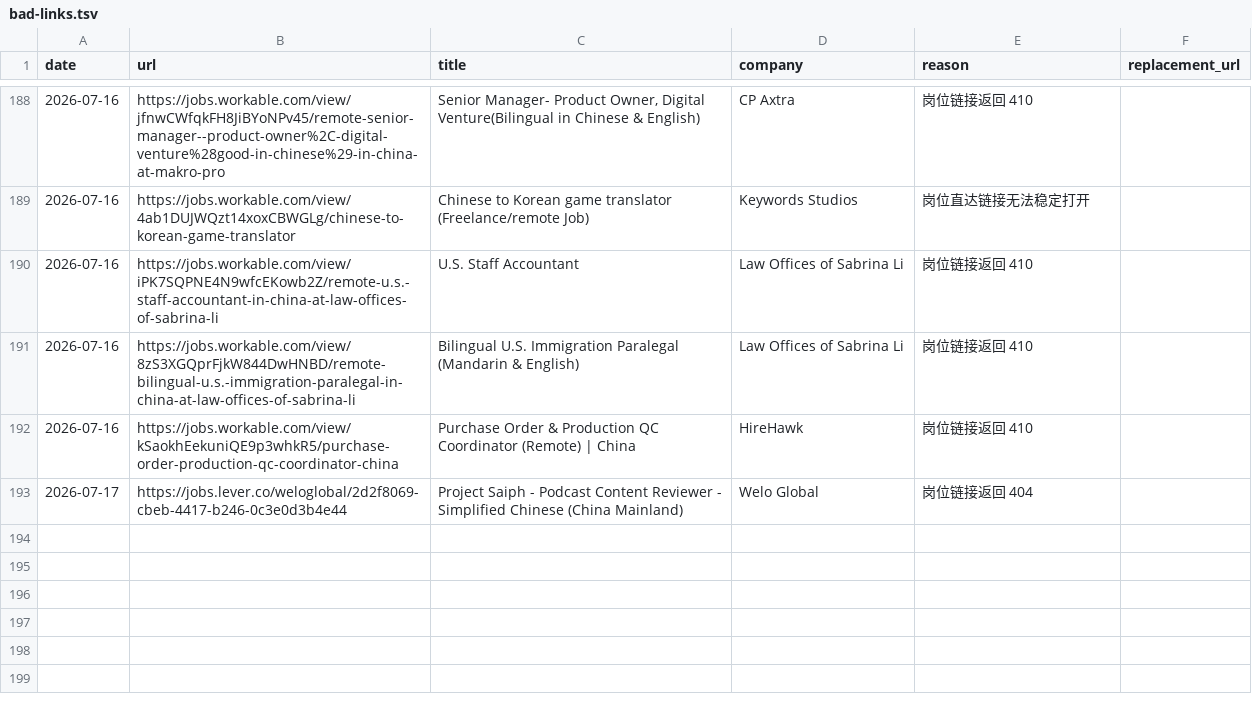
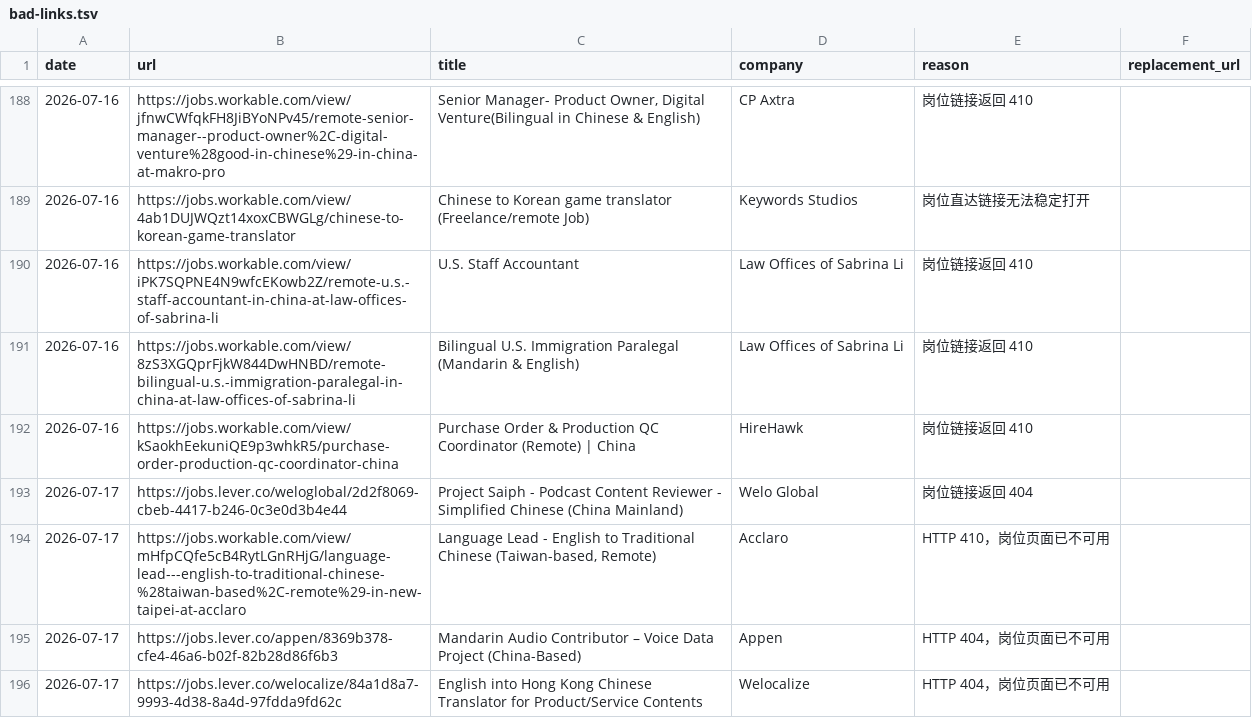
Before and after one commit to LiuKay/find_work, a TSV file: job-picks/bad-links.tsv, drawn as a sheet; only a part is shown, gaps mark what is left out.

```diff
--- a/job-picks/bad-links.tsv
+++ b/job-picks/bad-links.tsv
@@ -193 +193,4 @@ date	url	title	company	reason	replacement_url
 2026-07-17	https://jobs.lever.co/weloglobal/2d2f8069-cbeb-4417-b246-0c3e0d3b4e44	Project Saiph - Podcast Content Reviewer - Simplified Chinese (China Mainland)	Welo Global	岗位链接返回 404
+2026-07-17	https://jobs.workable.com/view/mHfpCQfe5cB4RytLGnRHjG/language-lead---english-to-traditional-chinese-%28taiwan-based%2C-remote%29-in-new-taipei-at-acclaro	Language Lead - English to Traditional Chinese (Taiwan-based, Remote)	Acclaro	HTTP 410，岗位页面已不可用	
+2026-07-17	https://jobs.lever.co/appen/8369b378-cfe4-46a6-b02f-82b28d86f6b3	Mandarin Audio Contributor – Voice Data Project (China-Based)	Appen	HTTP 404，岗位页面已不可用	
+2026-07-17	https://jobs.lever.co/welocalize/84a1d8a7-9993-4d38-8a4d-97fdda9fd62c	English into Hong Kong Chinese Translator for Product/Service Contents	Welocalize	HTTP 404，岗位页面已不可用	
```
Also changed, not shown: job-picks/seen-jobs.tsv, 2 other files.
